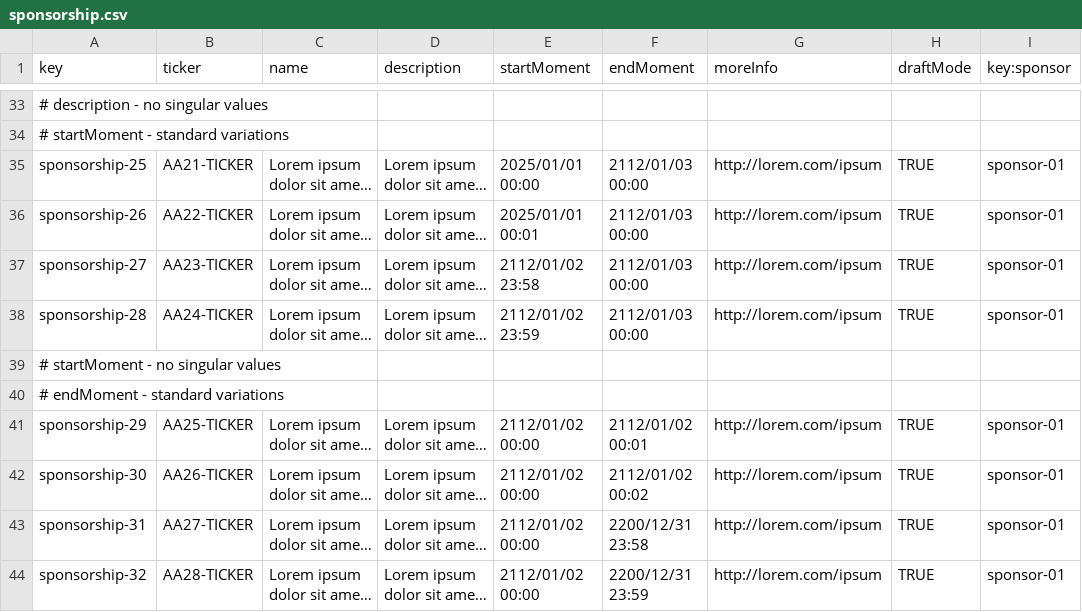
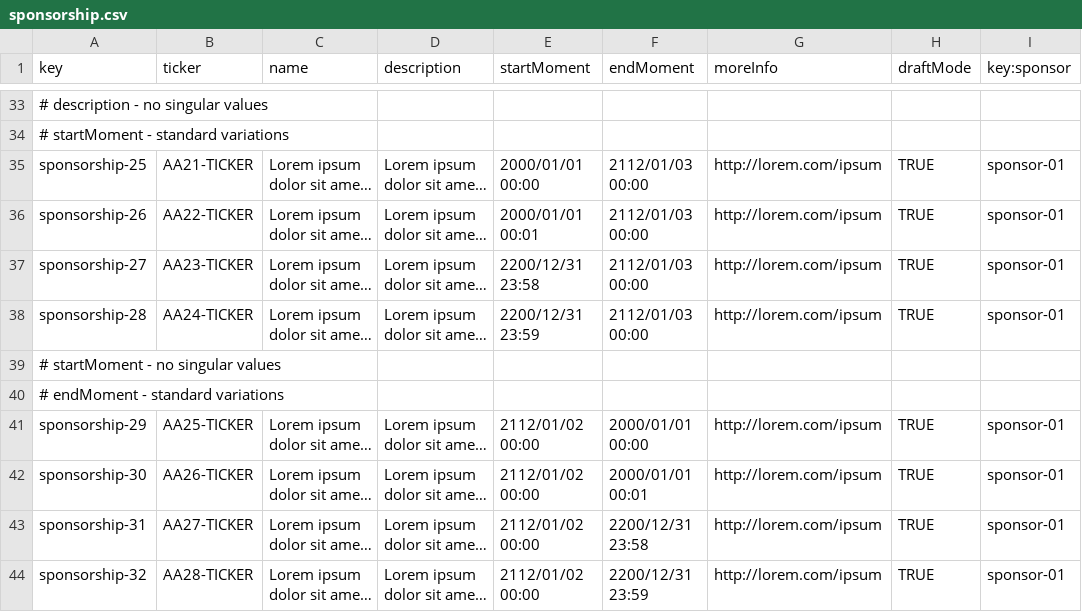
Before and after one commit to NVV3882/Acme-Starters-C, a CSV file: Acme-Starters-C/src/main/resources/WEB-INF/data/sample/batch-01/sponsorship.csv, drawn as a sheet; only a part is shown, gaps mark what is left out; long unchanged cells end in …; the diff names each change by its address in the sheet, - before the commit and + after, or states it on an @@ line.

```diff
--- a/Acme-Starters-C/src/main/resources/WEB-INF/data/sample/batch-01/sponsorship.csv
+++ b/Acme-Starters-C/src/main/resources/WEB-INF/data/sample/batch-01/sponsorship.csv
-E35 (startMoment): 2025/01/01 00:00
+E35 (startMoment): 2000/01/01 00:00
-E36 (startMoment): 2025/01/01 00:01
+E36 (startMoment): 2000/01/01 00:01
-E37 (startMoment): 2112/01/02 23:58
+E37 (startMoment): 2200/12/31 23:58
-E38 (startMoment): 2112/01/02 23:59
+E38 (startMoment): 2200/12/31 23:59
-F41 (endMoment): 2112/01/02 00:01
+F41 (endMoment): 2000/01/01 00:00
-F42 (endMoment): 2112/01/02 00:02
+F42 (endMoment): 2000/01/01 00:01
```
Also changed, not shown: Acme-Starters-C/src/main/resources/WEB-INF/data/sample/batch-01/sponsor.csv, 6 other files.
